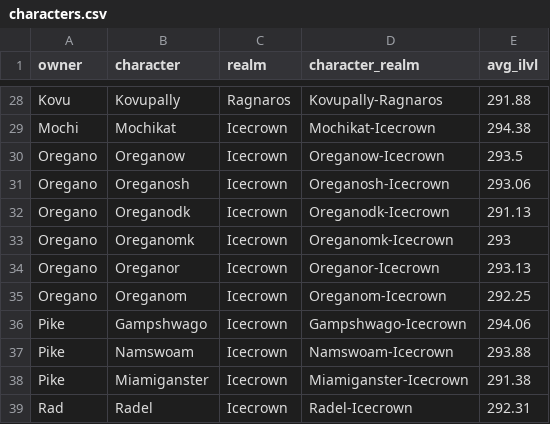
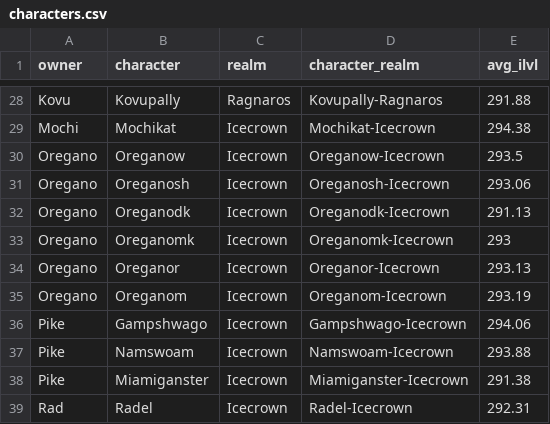
Before and after one commit to ennukee/vindi-roster-monitor, a CSV file: frontend/public/data/characters.csv, drawn as a sheet; only a part is shown, gaps mark what is left out.

```diff
--- a/frontend/public/data/characters.csv
+++ b/frontend/public/data/characters.csv
@@ -34,3 +34,3 @@ Oregano,Oreganomk,Icecrown,Oreganomk-Icecrown,293
 Oregano,Oreganor,Icecrown,Oreganor-Icecrown,293.13
-Oregano,Oreganom,Icecrown,Oreganom-Icecrown,292.25
+Oregano,Oreganom,Icecrown,Oreganom-Icecrown,293.19
 Pike,Gampshwago,Icecrown,Gampshwago-Icecrown,294.06
```
Also changed, not shown: 2 other files.
